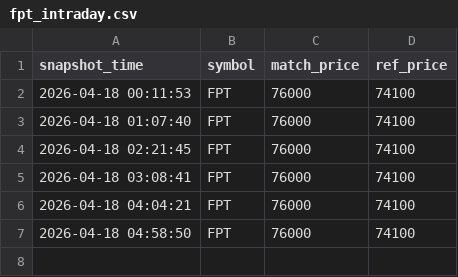
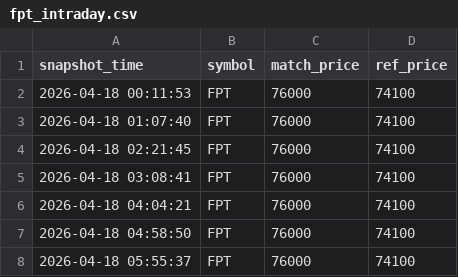
Before and after one commit to Huy24vt/stock-dashboard, a CSV file: data/intraday/2026-04-18/fpt_intraday.csv, drawn as a sheet; the diff names each change by its address in the sheet, - before the commit and + after, or states it on an @@ line.

```diff
--- a/data/intraday/2026-04-18/fpt_intraday.csv
+++ b/data/intraday/2026-04-18/fpt_intraday.csv
+row 8: 2026-04-18 05:55:37 | FPT | 76000 | 74100
```
Also changed, not shown: data/intraday/2026-04-18/acb_intraday.csv, data/intraday/2026-04-18/hpg_intraday.csv.
